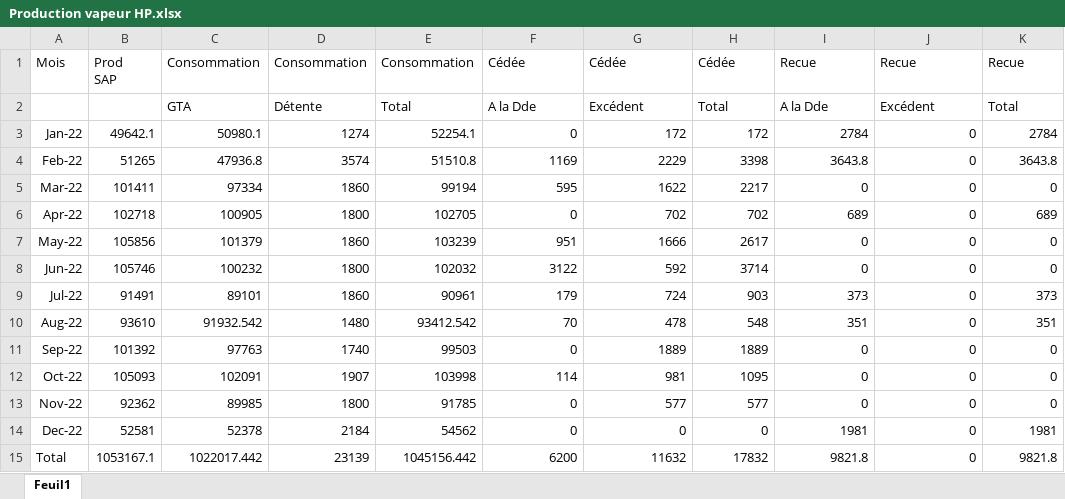
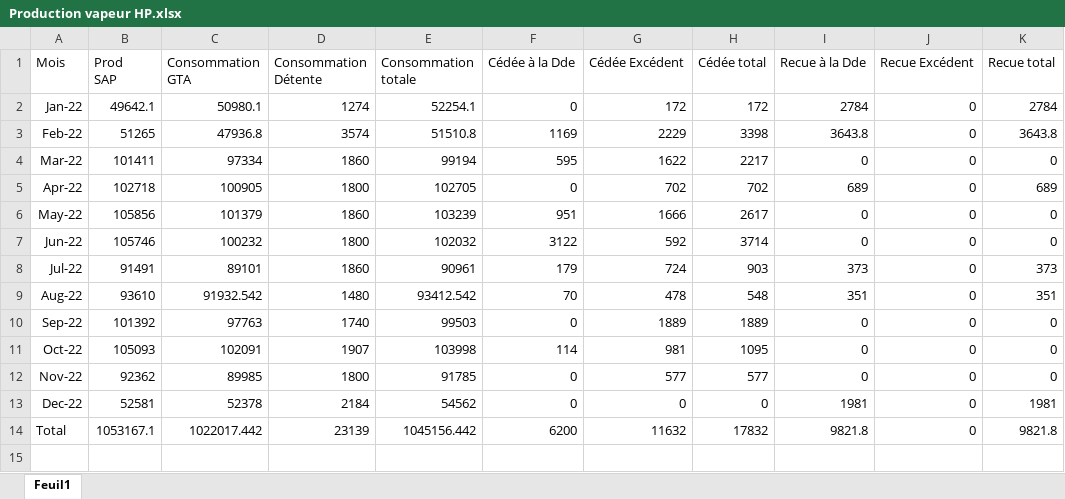
Before and after one commit to keurtiamine/StreamlitCode, an Excel workbook: Production vapeur HP.xlsx, sheet Feuil1, drawn as a sheet; values as stored, in another font and other column widths than the file's, no borders; the diff names each change by its address in the sheet, - before the commit and + after, or states it on an @@ line.

Commit message:
Modifications code

```diff
--- a/Production vapeur HP.xlsx (sheet Feuil1)
+++ b/Production vapeur HP.xlsx (sheet Feuil1)
-C1: Consommation
+C1: Consommation GTA
-D1: Consommation
+D1: Consommation Détente
-E1: Consommation
+E1: Consommation totale
-F1: Cédée
+F1: Cédée à la Dde
-G1: Cédée
+G1: Cédée Excédent
-H1: Cédée
+H1: Cédée total
-I1: Recue
+I1: Recue à la Dde
-J1: Recue
+J1: Recue Excédent
-K1: Recue
+K1: Recue total
-row 2:  |  | GTA | Détente | Total | A la Dde | Excédent | Total | A la Dde | Excédent | Total
```
